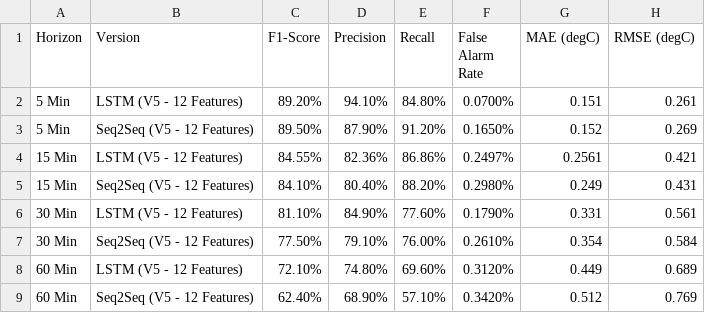
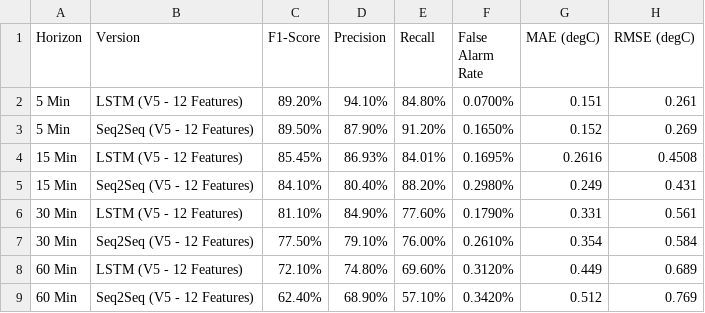
Before and after one commit to arakhajay/temprature_pred_project, a CSV file: approch_v5/outputs/v5/approach_v5_comparison.csv, drawn as a sheet.

```diff
--- a/approch_v5/outputs/v5/approach_v5_comparison.csv
+++ b/approch_v5/outputs/v5/approach_v5_comparison.csv
@@ -3,3 +3,3 @@ Horizon,Version,F1-Score,Precision,Recall,False Alarm Rate,MAE (degC),RMSE (degC
 5 Min,Seq2Seq (V5 - 12 Features),89.50%,87.90%,91.20%,0.1650%,0.152,0.269
-15 Min,LSTM (V5 - 12 Features),84.55%,82.36%,86.86%,0.2497%,0.2561,0.421
+15 Min,LSTM (V5 - 12 Features),85.45%,86.93%,84.01%,0.1695%,0.2616,0.4508
 15 Min,Seq2Seq (V5 - 12 Features),84.10%,80.40%,88.20%,0.2980%,0.249,0.431
```
Also changed, not shown: 17 other files.
